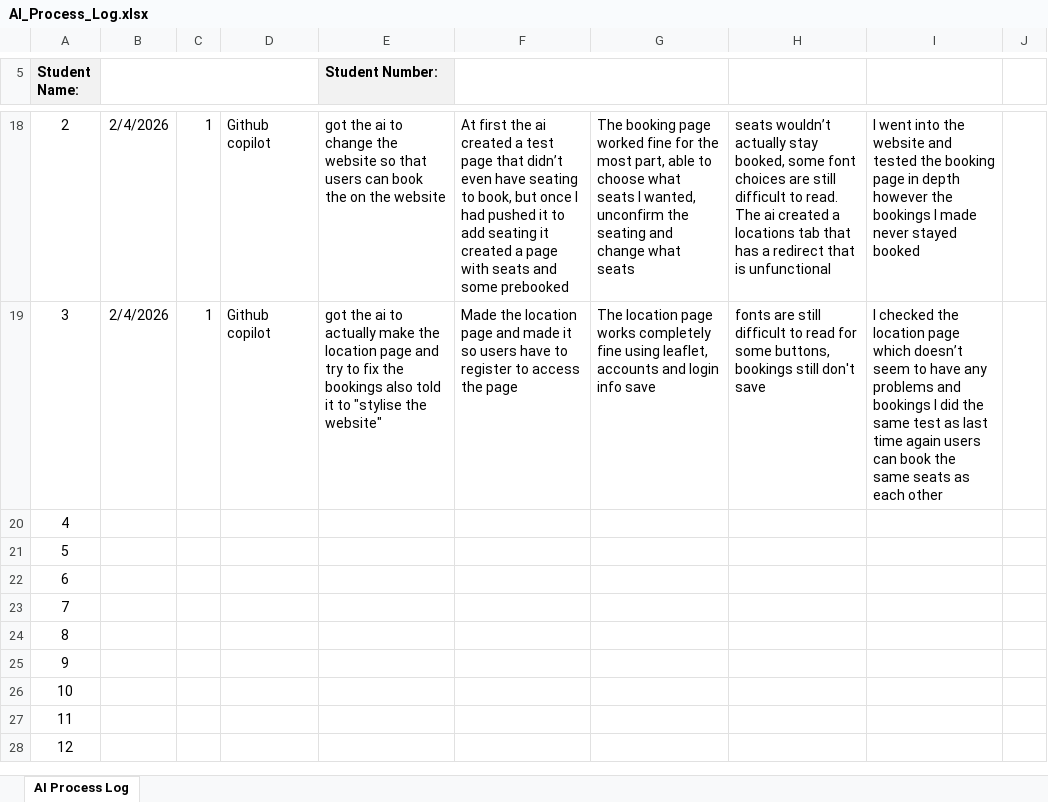
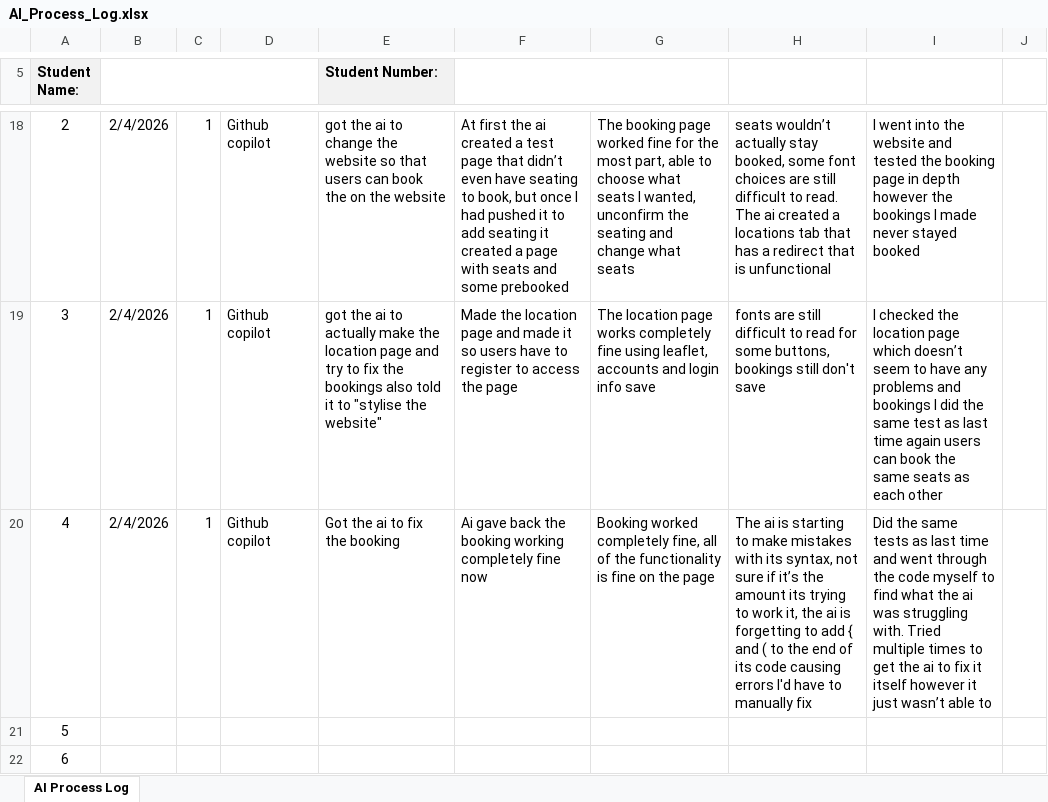
Before and after one commit to CalemBDoyle/emerging-technologies, an Excel workbook: AI_Process_Log.xlsx, sheet AI Process Log, drawn as a sheet; only a part is shown, gaps mark what is left out; the shorter side is filled out with more unchanged rows; values as stored, in another font and other column widths than the file's, no borders; the diff names each change by its address in the sheet, - before the commit and + after, or states it on an @@ line.

Commit message:
ai process log edited

```diff
--- a/AI_Process_Log.xlsx (sheet AI Process Log)
+++ b/AI_Process_Log.xlsx (sheet AI Process Log)
-B20: (empty)
+B20: 2/4/2026
-C20: (empty)
+C20: 1
-D20: (empty)
+D20: Github copilot
-E20 (Student Number:): (empty)
+E20 (Student Number:): Got the ai to fix the booking
-F20: (empty)
+F20: Ai gave back the booking working completely fine now
-G20: (empty)
+G20: Booking worked completely fine, all of the functionality is fine on the page
-H20: (empty)
+H20: The ai is starting to make mistakes with its syntax, not sure if it’s the amount its trying to work it, the ai is forgetting to add { and ( to the end of its code causing errors I'd have to manually fix
-I20: (empty)
+I20: Did the same tests as last time and went through the code myself to find what the ai was struggling with. Tried multiple times to get the ai to fix it itself however it just wasn’t able to
```
